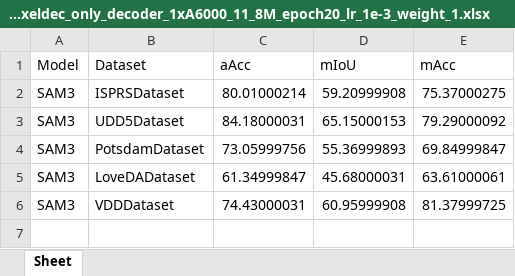
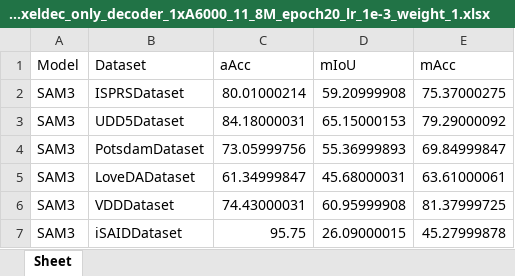
Before and after one commit to Zlittlemoon/SegEarth-OV-3, an Excel workbook: results_OV3heads_mmdec_pixeldec_only_decoder_1xA6000_11_8M_epoch20_lr_1e-3_weight_1.xlsx, sheet Sheet, drawn as a sheet; values as stored, in another font and other column widths than the file's, no borders; the diff names each change by its address in the sheet, - before the commit and + after, or states it on an @@ line.

```diff
--- a/results_OV3heads_mmdec_pixeldec_only_decoder_1xA6000_11_8M_epoch20_lr_1e-3_weight_1.xlsx (sheet Sheet)
+++ b/results_OV3heads_mmdec_pixeldec_only_decoder_1xA6000_11_8M_epoch20_lr_1e-3_weight_1.xlsx (sheet Sheet)
+row 7: SAM3 | iSAIDDataset | 95.75 | 26.09000015 | 45.27999878
```
Also changed, not shown: 10 other files.
